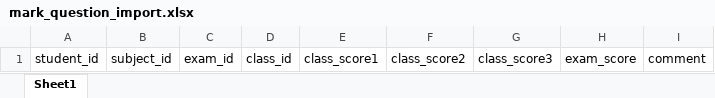
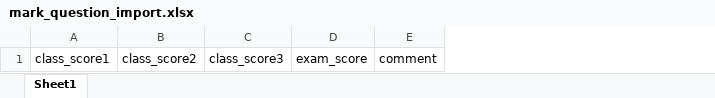
Before and after one commit to pranaylamsecode/open, an Excel workbook: admin/uploads/import/format/mark_question_import.xlsx, sheet Sheet1, drawn as a sheet; values as stored, in another font and other column widths than the file's, no borders; the diff names each change by its address in the sheet, - before the commit and + after, or states it on an @@ line.

```diff
--- a/admin/uploads/import/format/mark_question_import.xlsx (sheet Sheet1)
+++ b/admin/uploads/import/format/mark_question_import.xlsx (sheet Sheet1)
-column A, row 1: student_id
-column B, row 1: subject_id
-column C, row 1: exam_id
-column D, row 1: class_id
```
Also changed, not shown: 3 other files.
